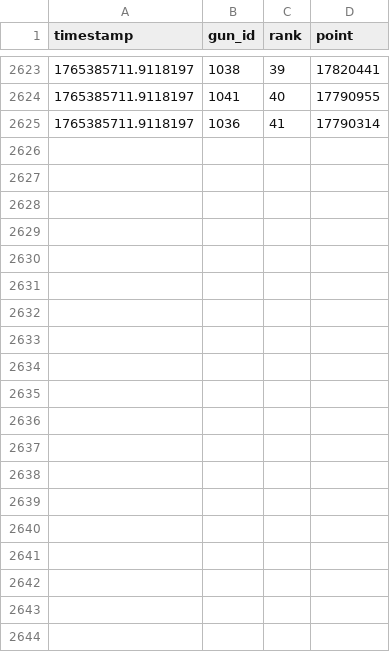
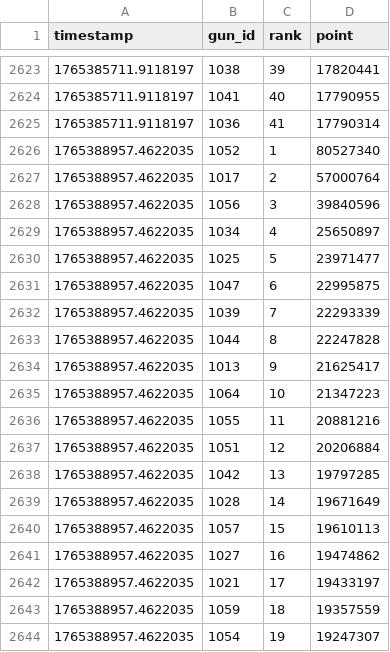
Before and after one commit to Hinkiii/gfl2popularityscrape, a CSV file: gun_popularity_history.csv, drawn as a sheet; only a part is shown, gaps mark what is left out; the diff covers the shown part only; the diff names each change by its address in the sheet, - before the commit and + after, or states it on an @@ line.

```diff
--- a/gun_popularity_history.csv
+++ b/gun_popularity_history.csv
+row 2626: 1765388957.4622035 | 1052 | 1 | 80527340
+row 2627: 1765388957.4622035 | 1017 | 2 | 57000764
+row 2628: 1765388957.4622035 | 1056 | 3 | 39840596
+row 2629: 1765388957.4622035 | 1034 | 4 | 25650897
+row 2630: 1765388957.4622035 | 1025 | 5 | 23971477
+row 2631: 1765388957.4622035 | 1047 | 6 | 22995875
+row 2632: 1765388957.4622035 | 1039 | 7 | 22293339
+row 2633: 1765388957.4622035 | 1044 | 8 | 22247828
+row 2634: 1765388957.4622035 | 1013 | 9 | 21625417
+row 2635: 1765388957.4622035 | 1064 | 10 | 21347223
+row 2636: 1765388957.4622035 | 1055 | 11 | 20881216
+row 2637: 1765388957.4622035 | 1051 | 12 | 20206884
+row 2638: 1765388957.4622035 | 1042 | 13 | 19797285
+row 2639: 1765388957.4622035 | 1028 | 14 | 19671649
+row 2640: 1765388957.4622035 | 1057 | 15 | 19610113
+row 2641: 1765388957.4622035 | 1027 | 16 | 19474862
+row 2642: 1765388957.4622035 | 1021 | 17 | 19433197
+row 2643: 1765388957.4622035 | 1059 | 18 | 19357559
+row 2644: 1765388957.4622035 | 1054 | 19 | 19247307
```
Also changed, not shown: 22 added rows elsewhere in this file, gun_score_history.csv.
